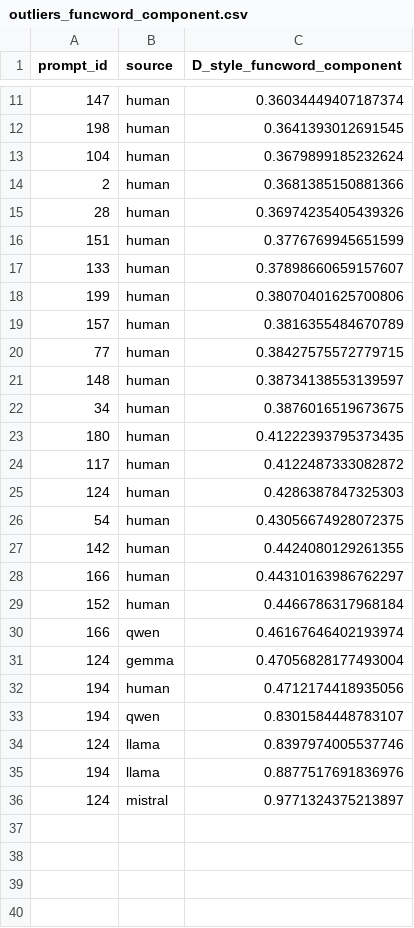
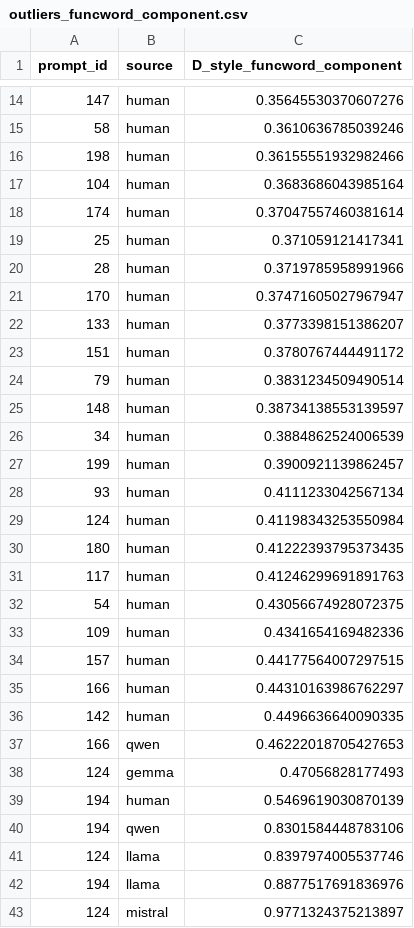
Before and after one commit to thwinner/llm-linguistic-diversity, a CSV file: metrics/02_stylistic_diversity/tables/storytelling_n200/outliers_funcword_component.csv, drawn as a sheet; only a part is shown, gaps mark what is left out; the diff covers the shown part only.

```diff
--- a/metrics/02_stylistic_diversity/tables/storytelling_n200/outliers_funcword_component.csv
+++ b/metrics/02_stylistic_diversity/tables/storytelling_n200/outliers_funcword_component.csv
@@ -11,24 +14,28 @@ prompt_id,source,D_style_funcword_component
-147,human,0.36034449407187374
-198,human,0.3641393012691545
-104,human,0.3679899185232624
-2,human,0.3681385150881366
-28,human,0.36974235405439326
-151,human,0.3776769945651599
-133,human,0.37898660659157607
-199,human,0.38070401625700806
-157,human,0.3816355484670789
-77,human,0.38427575572779715
+147,human,0.35645530370607276
+58,human,0.3610636785039246
+198,human,0.36155551932982466
+104,human,0.3683686043985164
+174,human,0.37047557460381614
+25,human,0.371059121417341
+28,human,0.3719785958991966
+170,human,0.37471605027967947
+133,human,0.3773398151386207
+151,human,0.3780767444491172
+79,human,0.3831234509490514
 148,human,0.38734138553139597
-34,human,0.3876016519673675
+34,human,0.3884862524006539
+199,human,0.3900921139862457
+93,human,0.4111233042567134
+124,human,0.41198343253550984
 180,human,0.41222393795373435
-117,human,0.4122487333082872
-124,human,0.4286387847325303
+117,human,0.41246299691891763
 54,human,0.43056674928072375
-142,human,0.4424080129261355
+109,human,0.4341654169482336
+157,human,0.44177564007297515
 166,human,0.44310163986762297
-152,human,0.4466786317968184
-166,qwen,0.46167646402193974
-124,gemma,0.47056828177493004
-194,human,0.4712174418935056
-194,qwen,0.8301584448783107
+142,human,0.4496636640090335
+166,qwen,0.46222018705427653
+124,gemma,0.47056828177493
+194,human,0.5469619030870139
+194,qwen,0.8301584448783106
 124,llama,0.8397974005537746
```
Also changed, not shown: 9 added rows, 6 removed rows and 3 edited cells elsewhere in this file, metrics/02_stylistic_diversity/tables/storytelling_n200/D_style_results.csv, metrics/02_stylistic_diversity/tables/storytelling_n200/outliers_scalar_component.csv, 48 other files.
